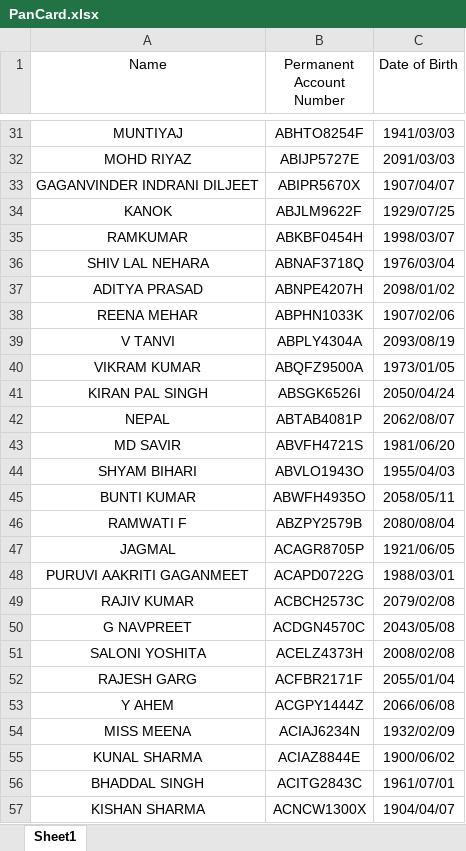
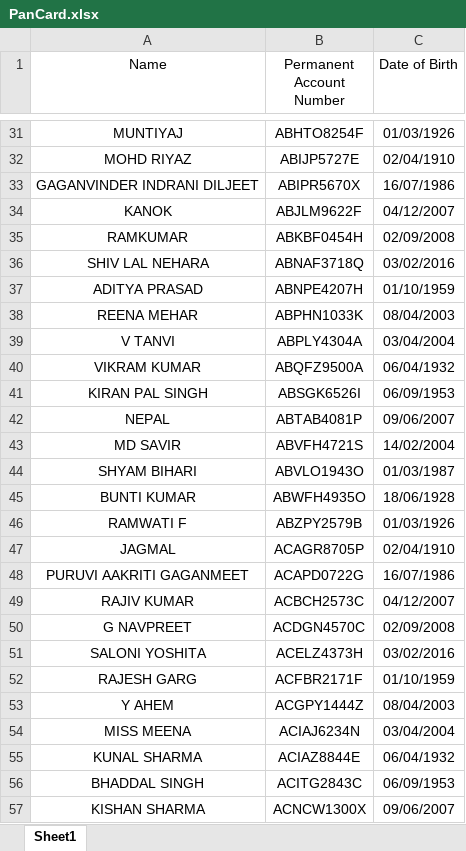
Before and after one commit to rohanbajaj19/Document-Verification-OCR, an Excel workbook: Datasets/PanCard.xlsx, sheet Sheet1, drawn as a sheet; only a part is shown, gaps mark what is left out; values as stored, in another font and other column widths than the file's, no borders; the diff covers the shown part only; the diff names each change by its address in the sheet, - before the commit and + after, or states it on an @@ line.

```diff
--- a/Datasets/PanCard.xlsx (sheet Sheet1)
+++ b/Datasets/PanCard.xlsx (sheet Sheet1)
-C31 (Date of Birth): 1941/03/03
+C31 (Date of Birth): 01/03/1926
-C32 (Date of Birth): 2091/03/03
+C32 (Date of Birth): 02/04/1910
-C33 (Date of Birth): 1907/04/07
+C33 (Date of Birth): 16/07/1986
-C34 (Date of Birth): 1929/07/25
+C34 (Date of Birth): 04/12/2007
-C35 (Date of Birth): 1998/03/07
+C35 (Date of Birth): 02/09/2008
-C36 (Date of Birth): 1976/03/04
+C36 (Date of Birth): 03/02/2016
-C37 (Date of Birth): 2098/01/02
+C37 (Date of Birth): 01/10/1959
-C38 (Date of Birth): 1907/02/06
+C38 (Date of Birth): 08/04/2003
-C39 (Date of Birth): 2093/08/19
+C39 (Date of Birth): 03/04/2004
-C40 (Date of Birth): 1973/01/05
+C40 (Date of Birth): 06/04/1932
-C41 (Date of Birth): 2050/04/24
+C41 (Date of Birth): 06/09/1953
-C42 (Date of Birth): 2062/08/07
+C42 (Date of Birth): 09/06/2007
-C43 (Date of Birth): 1981/06/20
+C43 (Date of Birth): 14/02/2004
-C44 (Date of Birth): 1955/04/03
+C44 (Date of Birth): 01/03/1987
-C45 (Date of Birth): 2058/05/11
+C45 (Date of Birth): 18/06/1928
-C46 (Date of Birth): 2080/08/04
+C46 (Date of Birth): 01/03/1926
-C47 (Date of Birth): 1921/06/05
+C47 (Date of Birth): 02/04/1910
-C48 (Date of Birth): 1988/03/01
+C48 (Date of Birth): 16/07/1986
-C49 (Date of Birth): 2079/02/08
+C49 (Date of Birth): 04/12/2007
-C50 (Date of Birth): 2043/05/08
+C50 (Date of Birth): 02/09/2008
-C51 (Date of Birth): 2008/02/08
+C51 (Date of Birth): 03/02/2016
-C52 (Date of Birth): 2055/01/04
+C52 (Date of Birth): 01/10/1959
-C53 (Date of Birth): 2066/06/08
+C53 (Date of Birth): 08/04/2003
-C54 (Date of Birth): 1932/02/09
+C54 (Date of Birth): 03/04/2004
-C55 (Date of Birth): 1900/06/02
+C55 (Date of Birth): 06/04/1932
-C56 (Date of Birth): 1961/07/01
+C56 (Date of Birth): 06/09/1953
-C57 (Date of Birth): 1904/04/07
+C57 (Date of Birth): 09/06/2007
```
Also changed, not shown: 73 edited cells elsewhere in this sheet, 2 other files.
